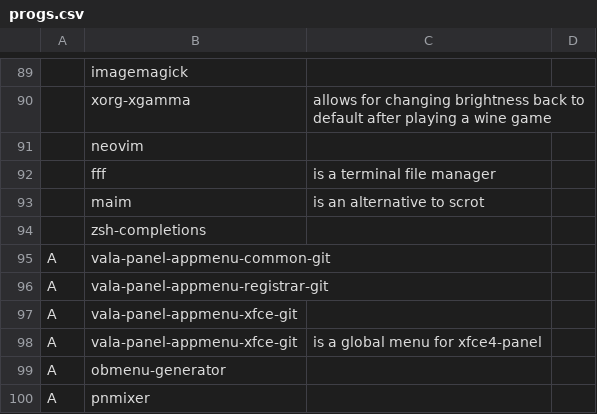
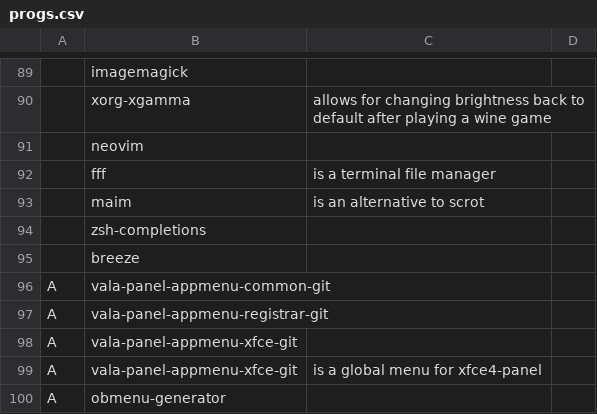
Before and after one commit to eepykate/polka, a CSV file: garbs/progs.csv, drawn as a sheet; only a part is shown, gaps mark what is left out; the shorter side is filled out with more unchanged rows; the diff names each change by its address in the sheet, - before the commit and + after, or states it on an @@ line.

Commit message:
Trying breeze snow cursor, startpage uses pure

```diff
--- a/garbs/progs.csv
+++ b/garbs/progs.csv
+row 95:  | breeze
```
Also changed, not shown: 3 other files.
